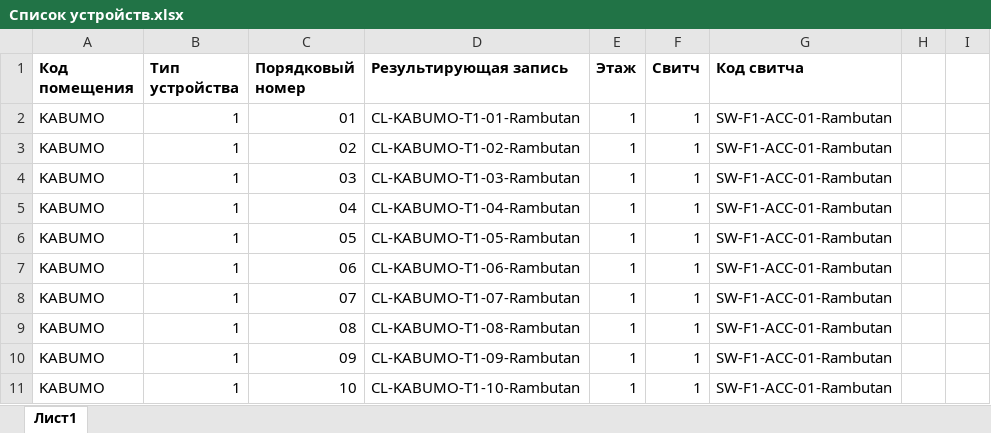
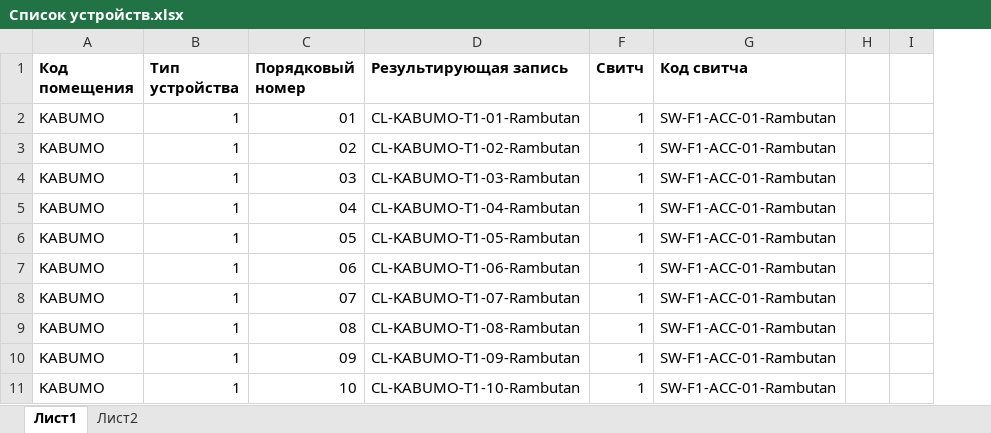
Before and after one commit to Saveliq/TPD, an Excel workbook: Список устройств.xlsx, sheet Лист1, drawn as a sheet; only a part is shown; values as stored, in another font and other column widths than the file's, no borders; the diff names each change by its address in the sheet, - before the commit and + after, or states it on an @@ line.

```diff
--- a/Список устройств.xlsx (sheet Лист1)
+++ b/Список устройств.xlsx (sheet Лист1)
+sheet tab: Лист2
@@ column E (Этаж) hidden, rows 2-11: all 1 @@
```
Also changed, not shown: 9 other files.
